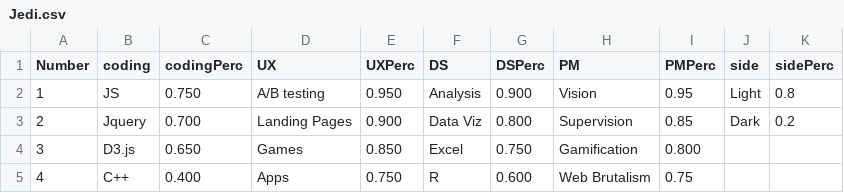
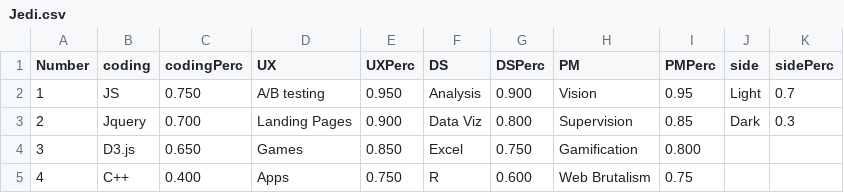
Before and after one commit to SamAI-Software/projects, a CSV file: data/Jedi.csv, drawn as a sheet.

Commit message:
Return of the Jedi
- add more Force

```diff
--- a/data/Jedi.csv
+++ b/data/Jedi.csv
@@ -1,4 +1,4 @@
 Number,coding,codingPerc,UX,UXPerc,DS,DSPerc,PM,PMPerc,side,sidePerc
-1,JS,0.750,A/B testing,0.950,Analysis,0.900,Vision,0.95,Light,0.8
-2,Jquery,0.700,Landing Pages,0.900,Data Viz,0.800,Supervision,0.85,Dark,0.2
+1,JS,0.750,A/B testing,0.950,Analysis,0.900,Vision,0.95,Light,0.7
+2,Jquery,0.700,Landing Pages,0.900,Data Viz,0.800,Supervision,0.85,Dark,0.3
 3,D3.js,0.650,Games,0.850,Excel,0.750,Gamification,0.800,,
```
